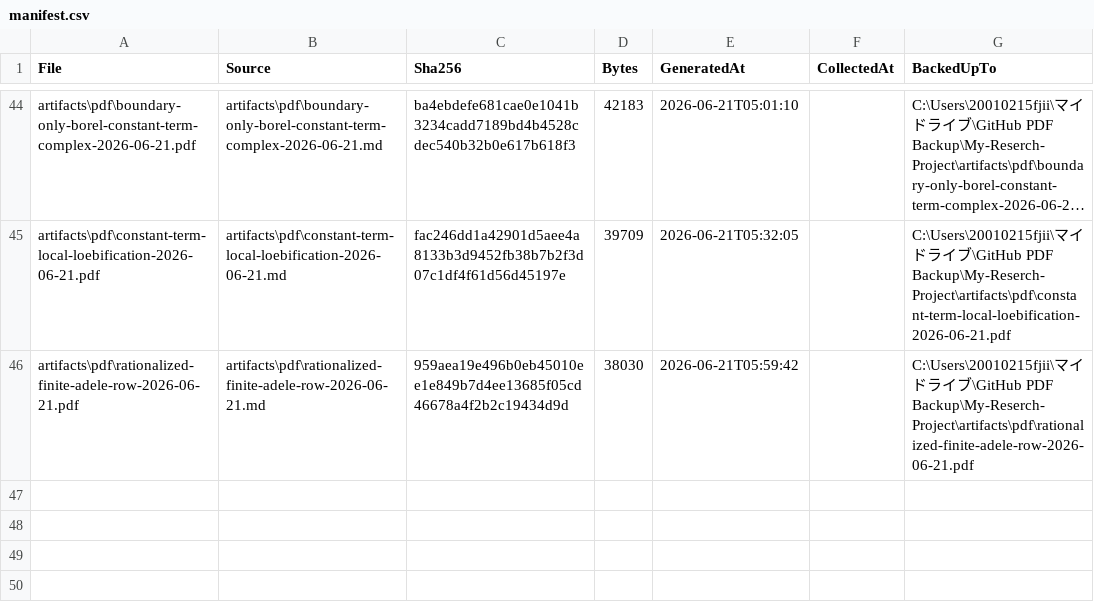
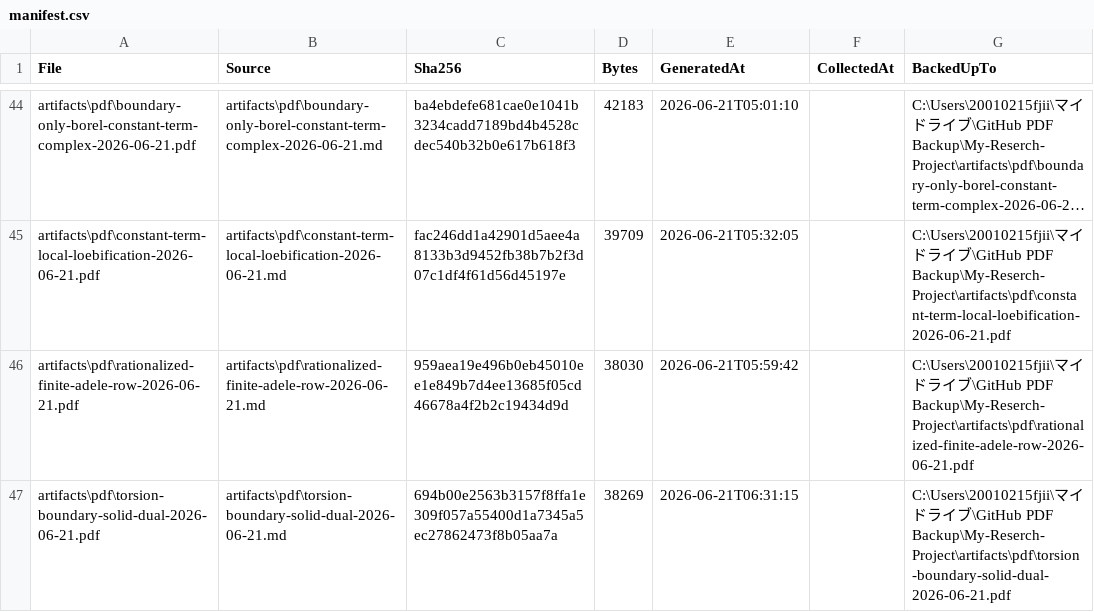
Before and after one commit to jikokennobun/My-Reserch-Project, a CSV file: artifacts/pdf/manifest.csv, drawn as a sheet; only a part is shown, gaps mark what is left out; long unchanged cells end in ….

Commit message:
Compare torsion boundary with solid dual

```diff
--- a/artifacts/pdf/manifest.csv
+++ b/artifacts/pdf/manifest.csv
@@ -46 +46,2 @@
 "artifacts\pdf\rationalized-finite-adele-row-2026-06-21.pdf","artifacts\pdf\rationalized-finite-adele-row-2026-06-21.md","959aea19e496b0eb45010ee1e849b7d4ee13685f05cd46678a4f2b2c19434d9d","38030","2026-06-21T05:59:42","","C:\Users\20010215fjii\マイドライブ\GitHub PDF Backup\My-Reserch-Project\artifacts\pdf\rationalized-finite-adele-row-2026-06-21.pdf"
+"artifacts\pdf\torsion-boundary-solid-dual-2026-06-21.pdf","artifacts\pdf\torsion-boundary-solid-dual-2026-06-21.md","694b00e2563b3157f8ffa1e309f057a55400d1a7345a5ec27862473f8b05aa7a","38269","2026-06-21T06:31:15","","C:\Users\20010215fjii\マイドライブ\GitHub PDF Backup\My-Reserch-Project\artifacts\pdf\torsion-boundary-solid-dual-2026-06-21.pdf"
```
Also changed, not shown: 11 other files.
